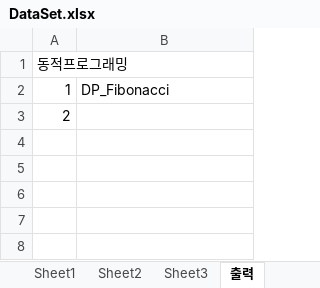
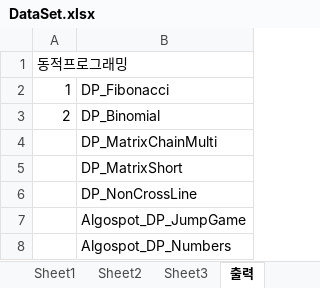
Before and after one commit to chshin33/Repo_AlgoStudy, an Excel workbook: Alorithm_Study/PrintDocument/DataSet.xlsx, sheet 출력, drawn as a sheet; values as stored, in another font and other column widths than the file's, no borders; the diff names each change by its address in the sheet, - before the commit and + after, or states it on an @@ line.

```diff
--- a/Alorithm_Study/PrintDocument/DataSet.xlsx (sheet 출력)
+++ b/Alorithm_Study/PrintDocument/DataSet.xlsx (sheet 출력)
-B3: (empty)
+B3: DP_Binomial
+row 4:  | DP_MatrixChainMulti
+row 5:  | DP_MatrixShort
+row 6:  | DP_NonCrossLine
+row 7:  | Algospot_DP_JumpGame
+row 8:  | Algospot_DP_Numbers
```
Also changed, not shown: sheet Sheet2, 14 other files.
